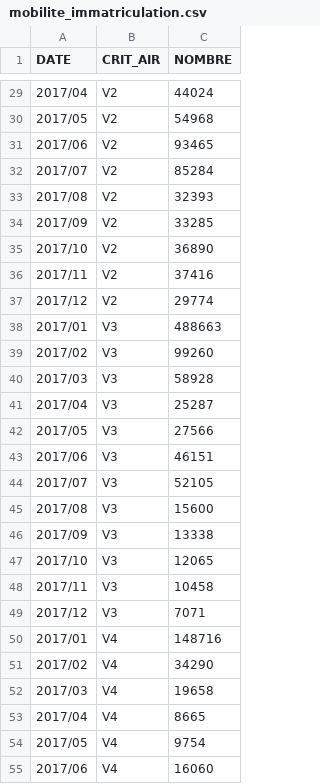
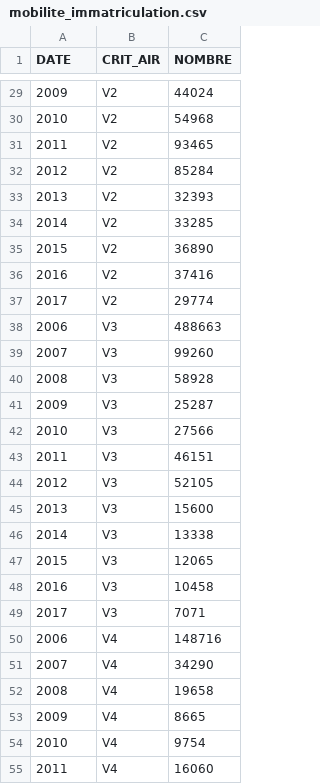
Before and after one commit to SECV-PEE/SECV-PEE.github.io, a CSV file: data/page5_transport/mobilite_immatriculation.csv, drawn as a sheet; only a part is shown, gaps mark what is left out; the diff covers the shown part only.

```diff
--- a/data/page5_transport/mobilite_immatriculation.csv
+++ b/data/page5_transport/mobilite_immatriculation.csv
@@ -29,27 +29,27 @@
-2017/04,V2,44024
-2017/05,V2,54968
-2017/06,V2,93465
-2017/07,V2,85284
-2017/08,V2,32393
-2017/09,V2,33285
-2017/10,V2,36890
-2017/11,V2,37416
-2017/12,V2,29774
-2017/01,V3,488663
-2017/02,V3,99260
-2017/03,V3,58928
-2017/04,V3,25287
-2017/05,V3,27566
-2017/06,V3,46151
-2017/07,V3,52105
-2017/08,V3,15600
-2017/09,V3,13338
-2017/10,V3,12065
-2017/11,V3,10458
-2017/12,V3,7071
-2017/01,V4,148716
-2017/02,V4,34290
-2017/03,V4,19658
-2017/04,V4,8665
-2017/05,V4,9754
-2017/06,V4,16060
+2009,V2,44024
+2010,V2,54968
+2011,V2,93465
+2012,V2,85284
+2013,V2,32393
+2014,V2,33285
+2015,V2,36890
+2016,V2,37416
+2017,V2,29774
+2006,V3,488663
+2007,V3,99260
+2008,V3,58928
+2009,V3,25287
+2010,V3,27566
+2011,V3,46151
+2012,V3,52105
+2013,V3,15600
+2014,V3,13338
+2015,V3,12065
+2016,V3,10458
+2017,V3,7071
+2006,V4,148716
+2007,V4,34290
+2008,V4,19658
+2009,V4,8665
+2010,V4,9754
+2011,V4,16060
```
Also changed, not shown: 45 edited cells elsewhere in this file.
